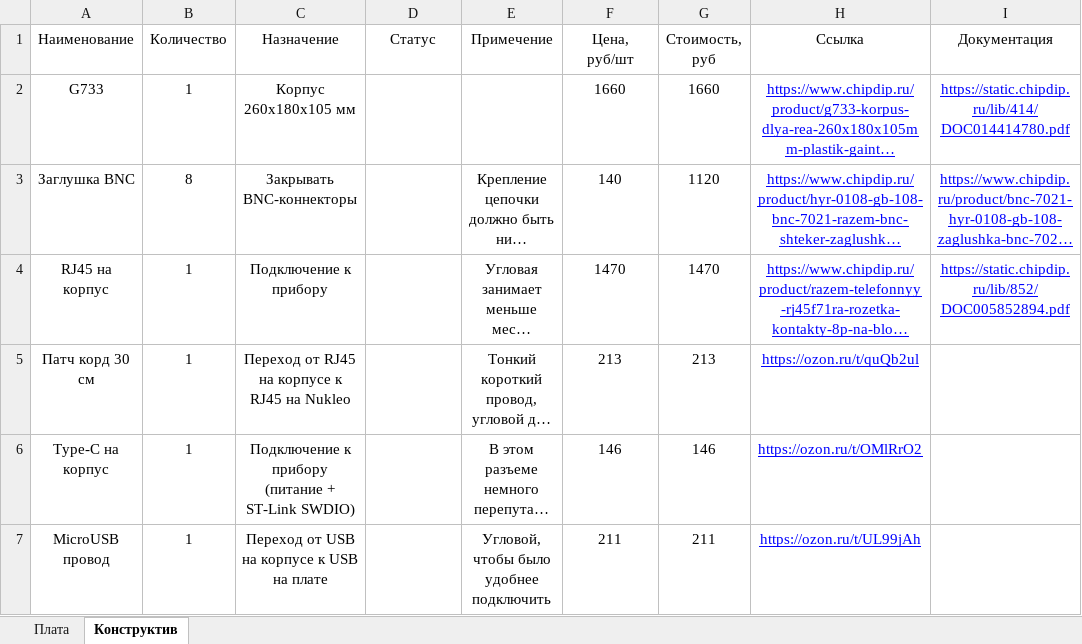
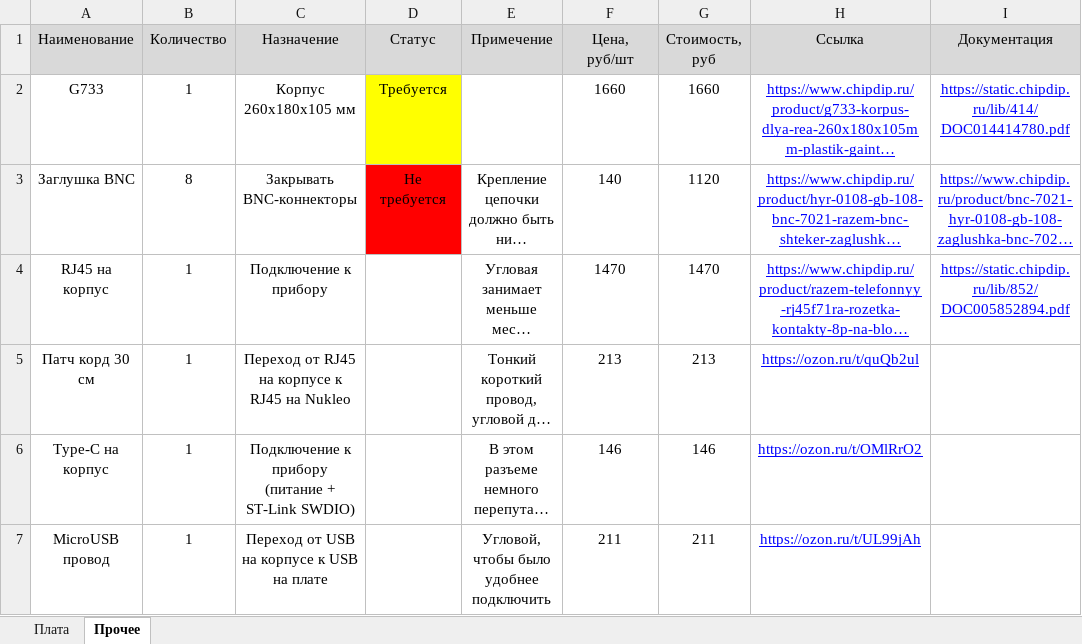
Before and after one commit to DaLLuZZ/LUWBS_Commutator_PCB, an Excel workbook: Bill of materials.xlsx, sheet Прочее, drawn as a sheet; only a part is shown; long unchanged cells end in …; values as stored, in another font and other column widths than the file's, no borders; the diff names each change by its address in the sheet, - before the commit and + after, or states it on an @@ line.

```diff
--- a/Bill of materials.xlsx (sheet Прочее)
+++ b/Bill of materials.xlsx (sheet Прочее)
-sheet tab: Конструктив
+sheet tab: Прочее
-A1:I1 fill: none
+A1:I1 fill: #D9D9D9
-D2 (Статус): (empty)
+D2 (Статус): Требуется
-D2 fill: none
+D2 fill: #FFFF00
-D3 (Статус): (empty)
+D3 (Статус): Не требуется
-D3 fill: none
+D3 fill: #FF0000
```
Also changed, not shown: sheet Плата, 1 other file.
